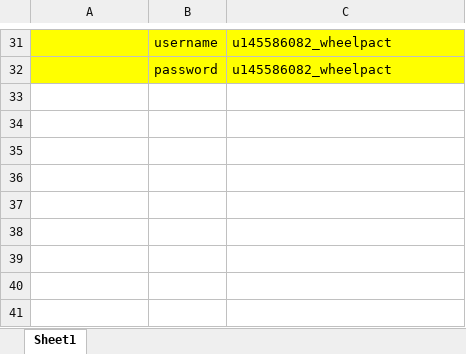
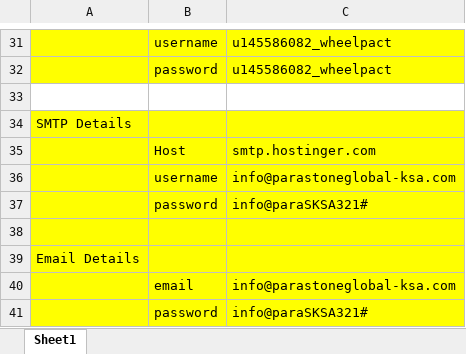
Before and after one commit to Saiphp15/WheelPact_CI4, an Excel workbook: documentation/credentials.xlsx, sheet Sheet1, drawn as a sheet; only a part is shown, gaps mark what is left out; values as stored, in another font and other column widths than the file's, no borders; the diff names each change by its address in the sheet, - before the commit and + after, or states it on an @@ line.

```diff
--- a/documentation/credentials.xlsx (sheet Sheet1)
+++ b/documentation/credentials.xlsx (sheet Sheet1)
+row 33: (empty)
+row 34: SMTP Details
+row 35:  | Host | smtp.hostinger.com
+row 36:  | username | info@parastoneglobal-ksa.com
+row 37:  | password | info@paraSKSA321#
+row 38: (empty)
+row 39: Email Details
+row 40:  | email | info@parastoneglobal-ksa.com
+row 41:  | password | info@paraSKSA321#
```
Also changed, not shown: 27 other files.
